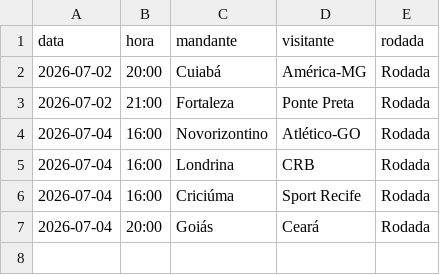
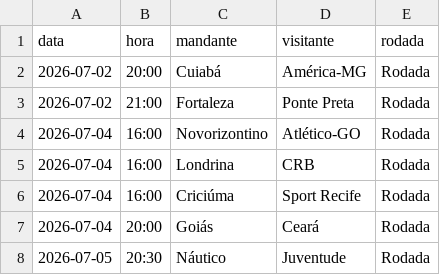
Before and after one commit to Decofb/probabilidades-fc, a CSV file: dados/brasileirao_b_jogos.csv, drawn as a sheet.

```diff
--- a/dados/brasileirao_b_jogos.csv
+++ b/dados/brasileirao_b_jogos.csv
@@ -7 +7,2 @@ data,hora,mandante,visitante,rodada
 2026-07-04,20:00,Goiás,Ceará,Rodada
+2026-07-05,20:30,Náutico,Juventude,Rodada
```
Also changed, not shown: dados/brasileirao_a_times.csv, dados/copa_mundo_jogos.csv, 8 other files.
